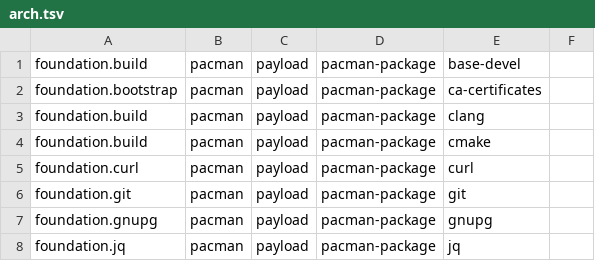
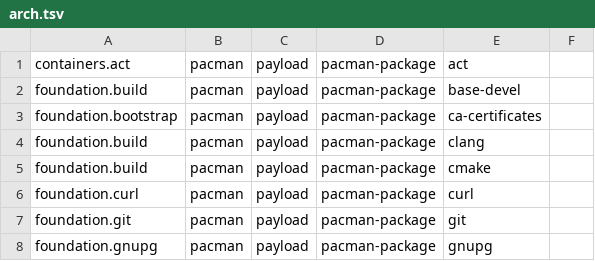
Before and after one commit to petalas/dotfiles, a TSV file: catalog/platforms/arch.tsv, drawn as a sheet; only a part is shown; the shorter side is filled out with more unchanged rows.

Commit message:
feat(catalog): offer act for local GitHub Actions runs
tools/run-act needs the act binary, which no installer step provided.
Register it in the Containers group as the Homebrew formula on macOS
and the extra/act pacman package on Arch, with matching removal rows and
~/.actrc retained as user data. Debian and Ubuntu stay unavailable
because Debian carries no act package. Regenerate the Brewfile and the
frozen Arch and Homebrew parity fixtures under LC_ALL=C.

```diff
--- a/catalog/platforms/arch.tsv
+++ b/catalog/platforms/arch.tsv
@@ -1 +1,2 @@
+containers.act	pacman	payload	pacman-package	act
 foundation.build	pacman	payload	pacman-package	base-devel
```
Also changed, not shown: catalog/applications.tsv, catalog/platforms/macos.tsv, 5 other files.
